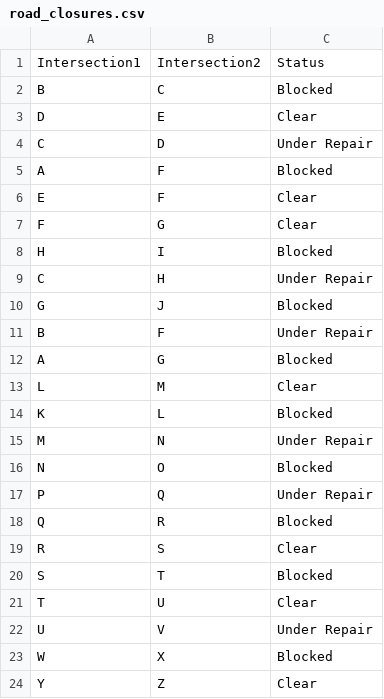
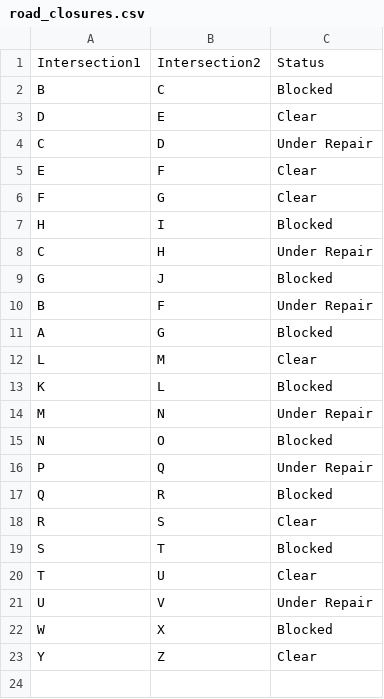
Before and after one commit to zain31197/Smart-Traffic-Management-System-Simulator, a CSV file: road_closures.csv, drawn as a sheet; the diff names each change by its address in the sheet, - before the commit and + after, or states it on an @@ line.

```diff
--- a/road_closures.csv
+++ b/road_closures.csv
-row 5: A | F | Blocked
```
Also changed, not shown: vehicles.csv, 2 other files.
